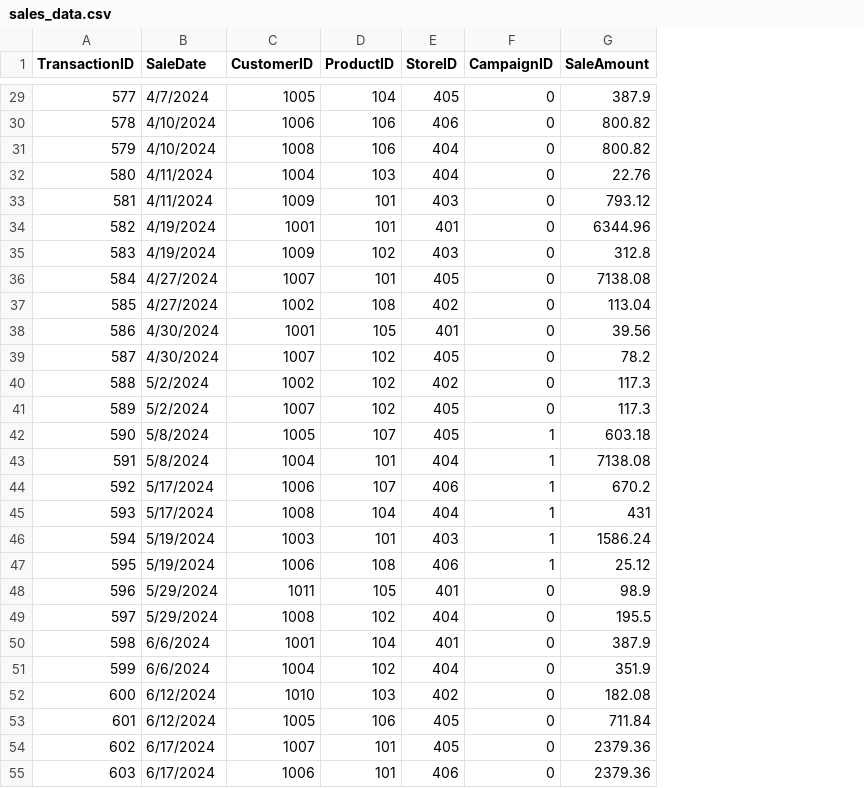
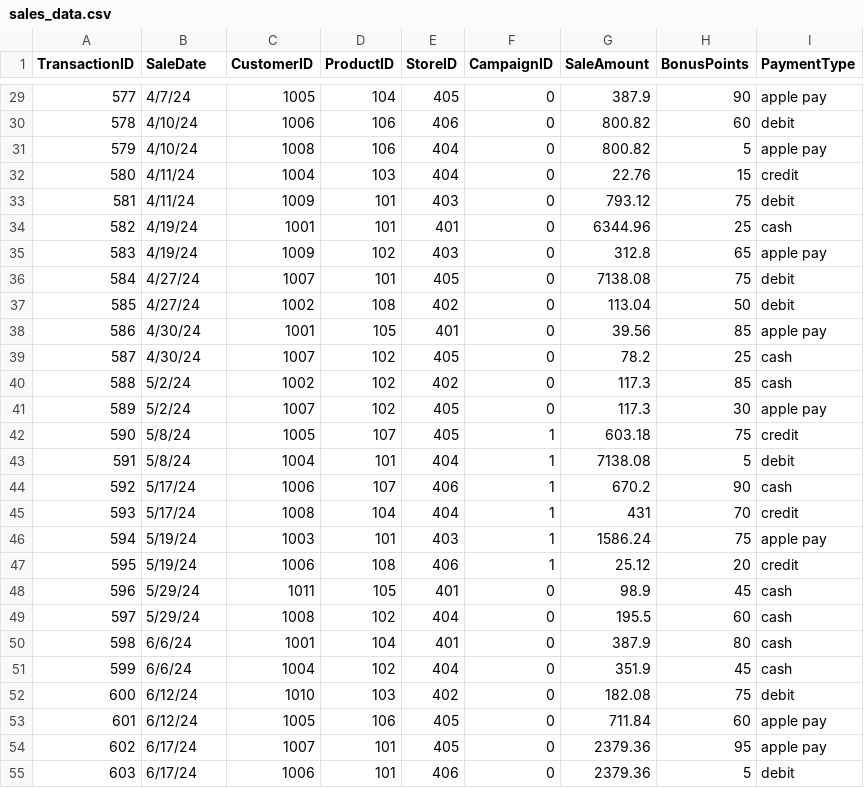
Before and after one commit to Pojetta/smart-store-joannafarris, a CSV file: data/raw/sales_data.csv, drawn as a sheet; only a part is shown, gaps mark what is left out; the diff covers the shown part only; the diff names each change by its address in the sheet, - before the commit and + after, or states it on an @@ line.

```diff
--- a/data/raw/sales_data.csv
+++ b/data/raw/sales_data.csv
+column H (BonusPoints), rows 29-55: 90 | 60 | 5 | 15 | 75 | 25 | 65 | 75 | 50 | 85 | 25 | 85 | 30 | 75 | 5 | 90 | 70 | 75 | 20 | 45 | 60 | 80 | 45 | 75 | 60 | 95 | 5
+column I (PaymentType), rows 29-55: apple pay | debit | apple pay | credit | debit | cash | apple pay | debit | debit | apple pay | cash | cash | apple pay | credit | debit | cash | credit | apple pay | credit | cash | cash | cash | cash | debit | apple pay | apple pay | debit
-B29 (SaleDate): 4/7/2024
+B29 (SaleDate): 4/7/24
-B30:B31 (SaleDate): 4/10/2024
+B30:B31 (SaleDate): 4/10/24
-B32:B33 (SaleDate): 4/11/2024
+B32:B33 (SaleDate): 4/11/24
-B34:B35 (SaleDate): 4/19/2024
+B34:B35 (SaleDate): 4/19/24
-B36:B37 (SaleDate): 4/27/2024
+B36:B37 (SaleDate): 4/27/24
-B38:B39 (SaleDate): 4/30/2024
+B38:B39 (SaleDate): 4/30/24
-B40:B41 (SaleDate): 5/2/2024
+B40:B41 (SaleDate): 5/2/24
-B42:B43 (SaleDate): 5/8/2024
+B42:B43 (SaleDate): 5/8/24
-B44:B45 (SaleDate): 5/17/2024
+B44:B45 (SaleDate): 5/17/24
-B46:B47 (SaleDate): 5/19/2024
+B46:B47 (SaleDate): 5/19/24
-B48:B49 (SaleDate): 5/29/2024
+B48:B49 (SaleDate): 5/29/24
-B50:B51 (SaleDate): 6/6/2024
+B50:B51 (SaleDate): 6/6/24
-B52:B53 (SaleDate): 6/12/2024
+B52:B53 (SaleDate): 6/12/24
-B54:B55 (SaleDate): 6/17/2024
+B54:B55 (SaleDate): 6/17/24
```
Also changed, not shown: 67 edited cells elsewhere in this file, data/raw/customers_data.csv, data/raw/products_data.csv.
